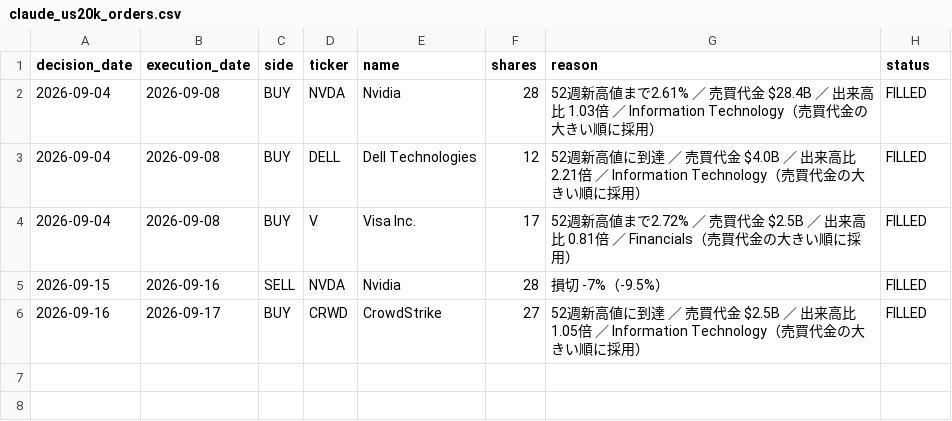
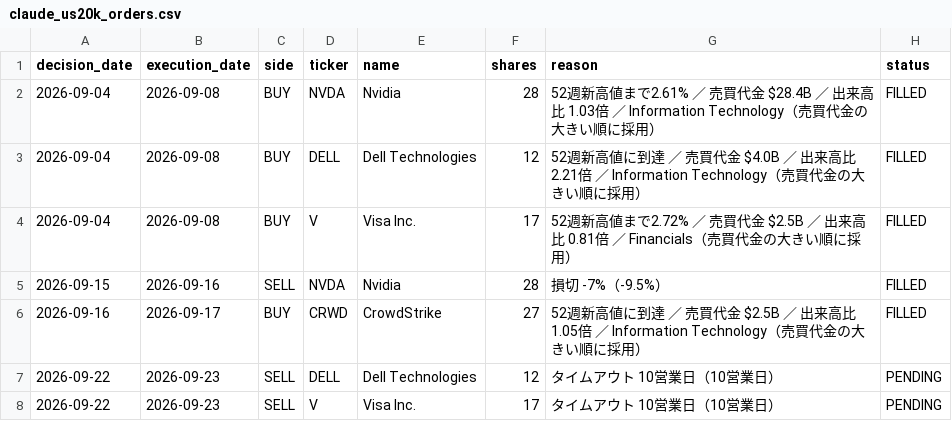
Before and after one commit to MANDAI0571/stock-news-monitor, a CSV file: data/claude_us20k_orders.csv, drawn as a sheet.

```diff
--- a/data/claude_us20k_orders.csv
+++ b/data/claude_us20k_orders.csv
@@ -6 +6,3 @@
 2026-09-16,2026-09-17,BUY,CRWD,CrowdStrike,27,52週新高値に到達 ／ 売買代金 $2.5B ／ 出来高比 1.05倍 ／ Information Technology（売買代金の大きい順に採用）,FILLED
+2026-09-22,2026-09-23,SELL,DELL,Dell Technologies,12,タイムアウト 10営業日（10営業日）,PENDING
+2026-09-22,2026-09-23,SELL,V,Visa Inc.,17,タイムアウト 10営業日（10営業日）,PENDING
```
Also changed, not shown: 1 other file.
